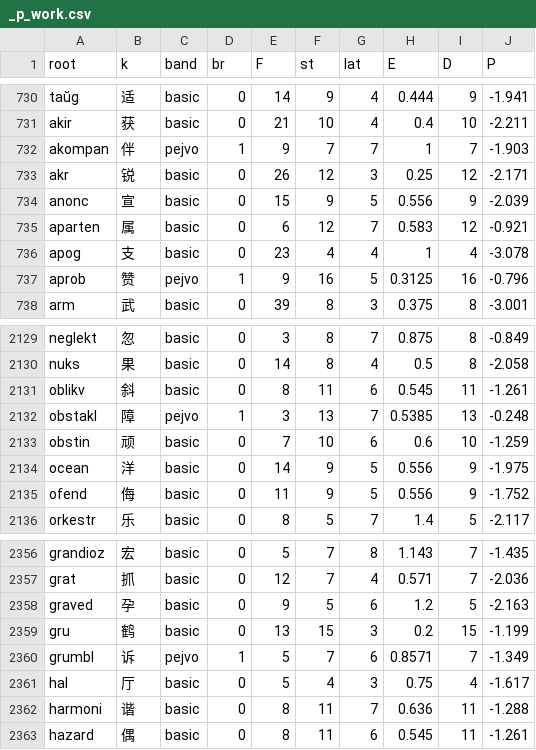
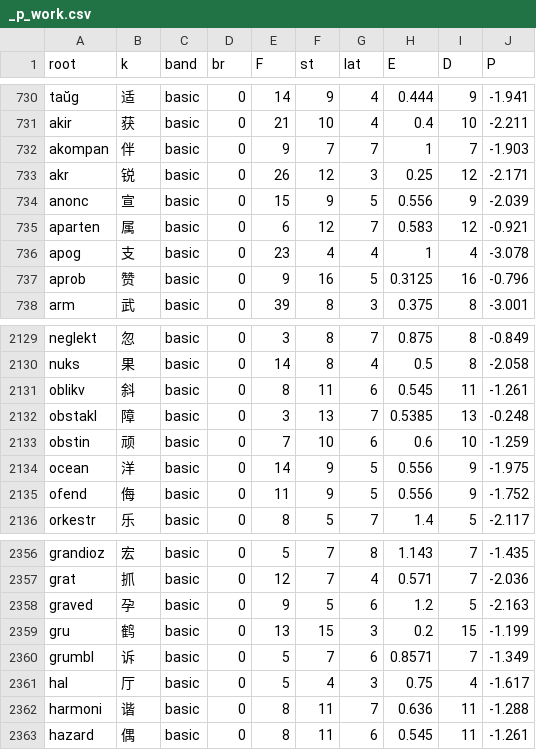
Before and after one commit to Takatakatake/kanji_assign, a CSV file: _p_work.csv, drawn as a sheet; only a part is shown, gaps mark what is left out.

```diff
--- a/_p_work.csv
+++ b/_p_work.csv
@@ -731,3 +731,3 @@
 "akir","获","basic","0","21","10","4","0.4","10","-2.211"
-"akompan","伴","pejvo","1","9","7","7","1","7","-1.903"
+"akompan","伴","basic","0","9","7","7","1","7","-1.903"
 "akr","锐","basic","0","26","12","3","0.25","12","-2.171"
@@ -736,3 +736,3 @@
 "apog","支","basic","0","23","4","4","1","4","-3.078"
-"aprob","赞","pejvo","1","9","16","5","0.3125","16","-0.796"
+"aprob","赞","basic","0","9","16","5","0.3125","16","-0.796"
 "arm","武","basic","0","39","8","3","0.375","8","-3.001"
@@ -2131,3 +2131,3 @@
 "oblikv","斜","basic","0","8","11","6","0.545","11","-1.261"
-"obstakl","障","pejvo","1","3","13","7","0.5385","13","-0.248"
+"obstakl","障","basic","0","3","13","7","0.5385","13","-0.248"
 "obstin","顽","basic","0","7","10","6","0.6","10","-1.259"
@@ -2359,3 +2359,3 @@
 "gru","鹤","basic","0","13","15","3","0.2","15","-1.199"
-"grumbl","诉","pejvo","1","5","7","6","0.8571","7","-1.349"
+"grumbl","诉","basic","0","5","7","6","0.8571","7","-1.349"
 "hal","厅","basic","0","5","4","3","0.75","4","-1.617"
```
Also changed, not shown: _gas_identifier_out.csv, _identifier_sidecar.tsv, 1 other file.
